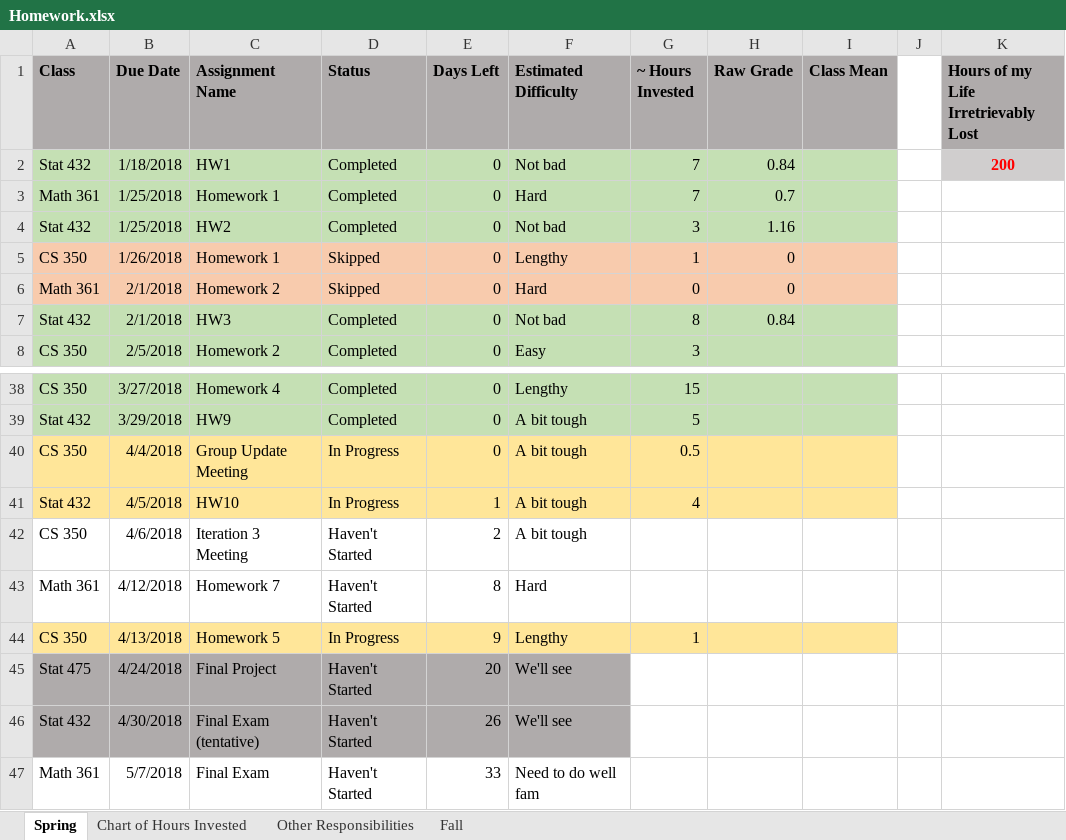
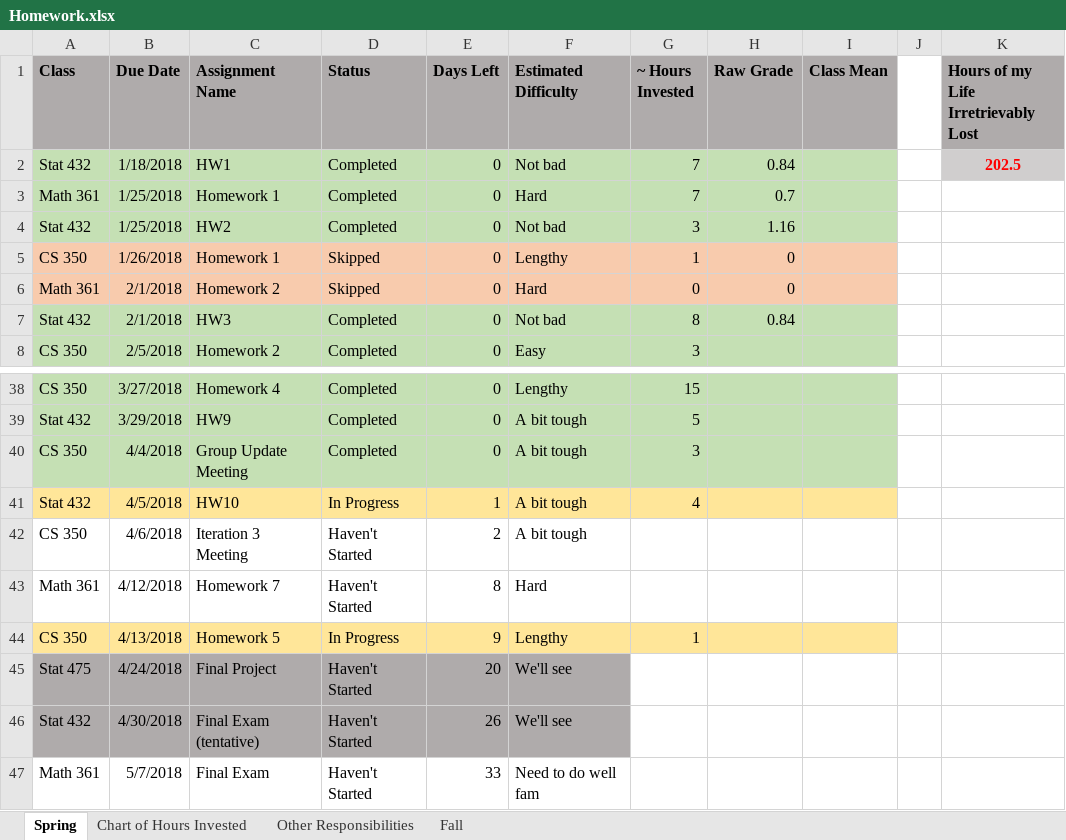
Before and after one commit to loungani/homework-analysis, an Excel workbook: Homework.xlsx, sheet Spring, drawn as a sheet; only a part is shown, gaps mark what is left out; values as stored, in another font and other column widths than the file's, no borders; the diff names each change by its address in the sheet, - before the commit and + after, or states it on an @@ line.

```diff
--- a/Homework.xlsx (sheet Spring)
+++ b/Homework.xlsx (sheet Spring)
-K2: 200
+K2: 202.5
-A40:I40 fill: #FFE699
+A40:I40 fill: #C5E0B4
-D40 (Status): In Progress
+D40 (Status): Completed
-G40 (~ Hours Invested): 0.5
+G40 (~ Hours Invested): 3
```
Also changed, not shown: sheet Chart of Hours Invested, charts or pictures.
